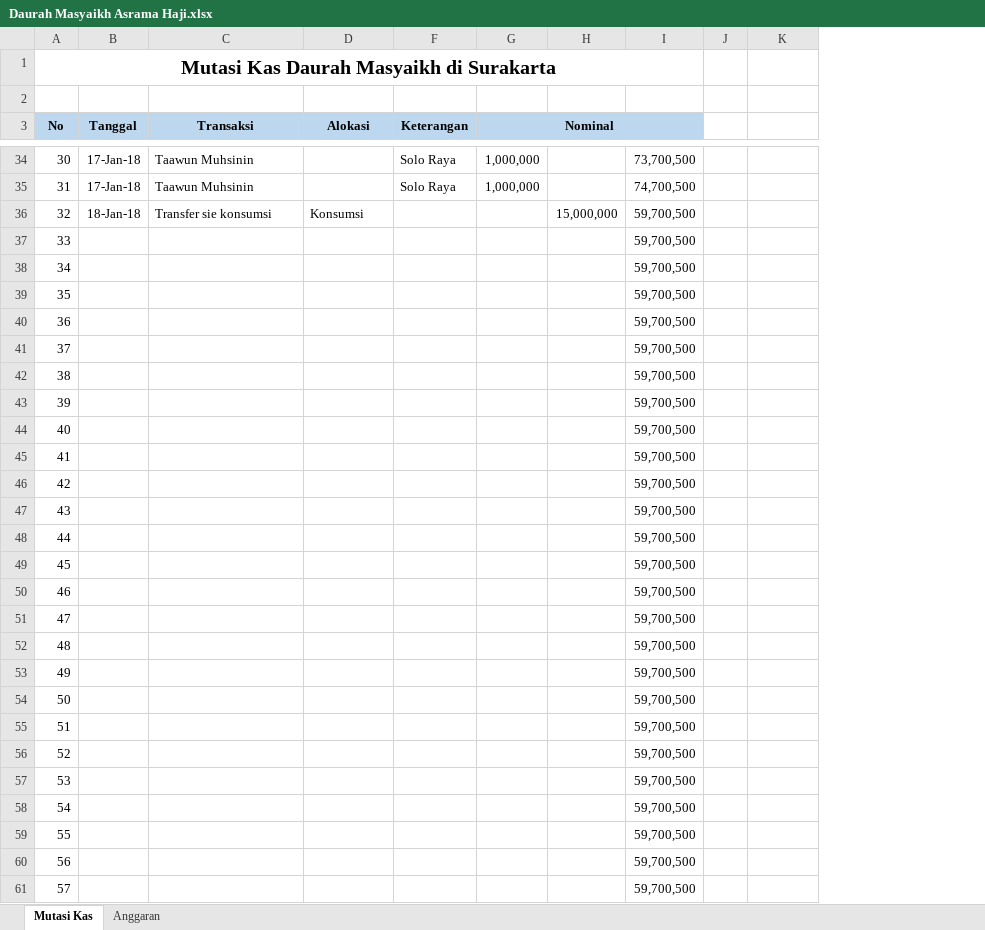
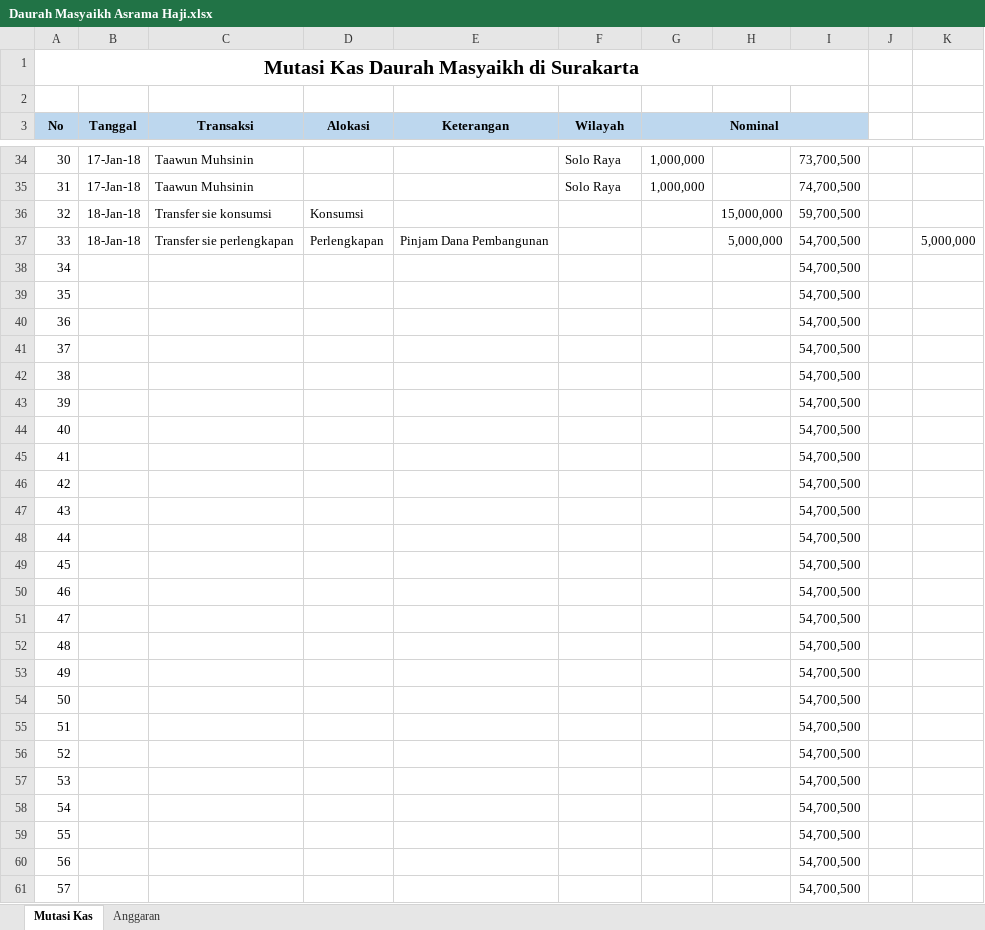
Before and after one commit to bagusprasojo/mds, an Excel workbook: Daurah Masyaikh Asrama Haji.xlsx, sheet Mutasi Kas, drawn as a sheet; only a part is shown, gaps mark what is left out; values as stored, in another font and other column widths than the file's, no borders; the diff covers the shown part only; the diff names each change by its address in the sheet, - before the commit and + after, or states it on an @@ line.

Commit message:
update dana daurah

```diff
--- a/Daurah Masyaikh Asrama Haji.xlsx (sheet Mutasi Kas)
+++ b/Daurah Masyaikh Asrama Haji.xlsx (sheet Mutasi Kas)
@@ column E (Keterangan) unhidden, row 37: Pinjam Dana Pembangunan @@
-F3: Keterangan
+F3: Wilayah
-B37 (Tanggal): (empty)
+B37 (Tanggal): 18-Jan-18
-C37 (Transaksi): (empty)
+C37 (Transaksi): Transfer sie perlengkapan
-D37 (Alokasi): (empty)
+D37 (Alokasi): Perlengkapan
-H37: (empty)
+H37: 5,000,000
-I37:I61: 59,700,500
+I37:I61: 54,700,500
-K37: (empty)
+K37: 5,000,000
```
Also changed, not shown: 2 edited cells elsewhere in this sheet.
